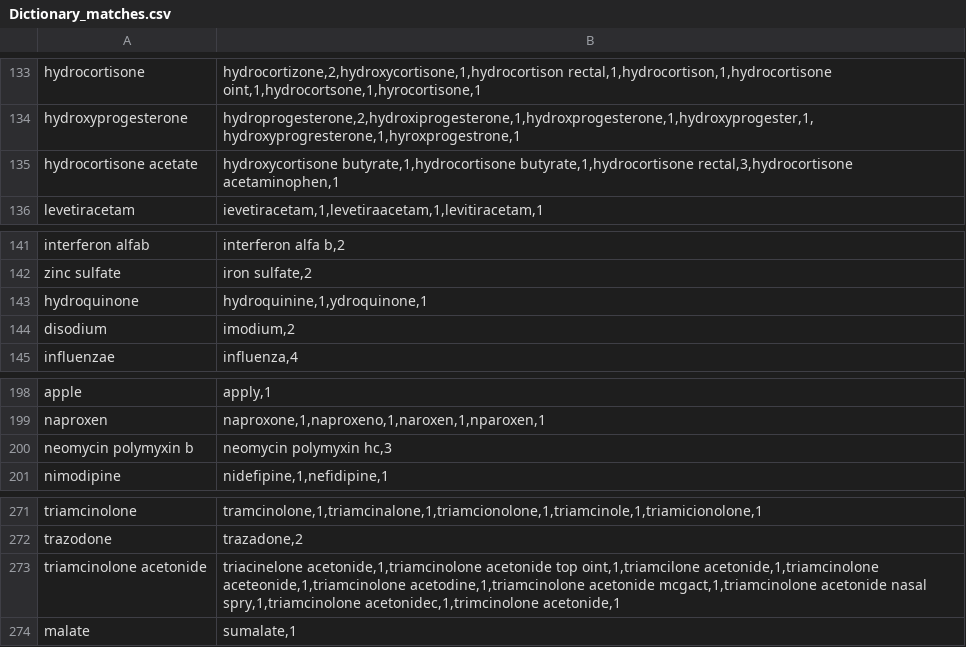
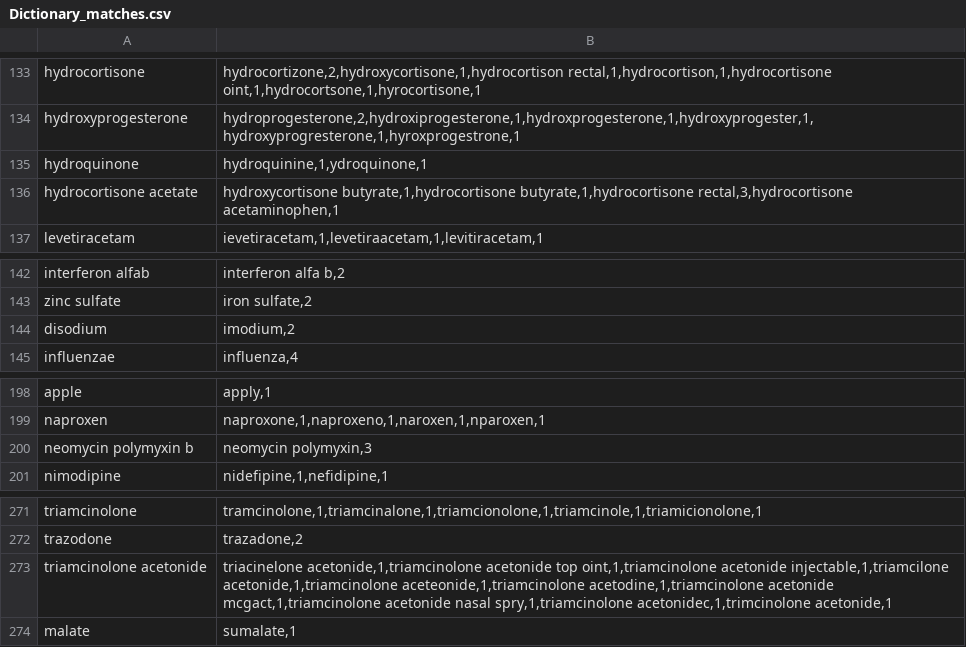
Before and after one commit to mdsefero/Medication_name_cleaner, a CSV file: Dictionary_matches.csv, drawn as a sheet; only a part is shown, gaps mark what is left out; the diff covers the shown part only.

```diff
--- a/Dictionary_matches.csv
+++ b/Dictionary_matches.csv
@@ -134,2 +134,3 @@ hydrocortisone,"hydrocortizone,2,hydroxycortisone,1,hydrocortison rectal,1,hydro
 hydroxyprogesterone,"hydroprogesterone,2,hydroxiprogesterone,1,hydroxprogesterone,1,hydroxyprogester,1,hydroxyprogresterone,1,hyroxprogestrone,1"
+hydroquinone,"hydroquinine,1,ydroquinone,1"
 hydrocortisone acetate,"hydroxycortisone butyrate,1,hydrocortisone butyrate,1,hydrocortisone rectal,3,hydrocortisone acetaminophen,1"
@@ -142,3 +143,2 @@ interferon alfab,"interferon alfa b,2"
 zinc sulfate,"iron sulfate,2"
-hydroquinone,"hydroquinine,1,ydroquinone,1"
 disodium,"imodium,2"
@@ -199,3 +199,3 @@ apple,"apply,1"
 naproxen,"naproxone,1,naproxeno,1,naroxen,1,nparoxen,1"
-neomycin  polymyxin b,"neomycin polymyxin hc,3"
+neomycin  polymyxin b,"neomycin polymyxin,3"
 nimodipine,"nidefipine,1,nefidipine,1"
@@ -272,3 +272,3 @@ triamcinolone,"tramcinolone,1,triamcinalone,1,triamcionolone,1,triamcinole,1,tri
 trazodone,"trazadone,2"
-triamcinolone acetonide,"triacinelone acetonide,1,triamcinolone acetonide top oint,1,triamcilone acetonide,1,triamcinolone aceteonide,1,triamcinolone acetodine,1,triamcinolone acetonide mcgact,1,triamcinolone acetonide nasal spry,1,triamcinolone acetonidec,1,trimcinolone acetonide,1"
+triamcinolone acetonide,"triacinelone acetonide,1,triamcinolone acetonide top oint,1,triamcinolone acetonide injectable,1,triamcilone acetonide,1,triamcinolone aceteonide,1,triamcinolone acetodine,1,triamcinolone acetonide mcgact,1,triamcinolone acetonide nasal spry,1,triamcinolone acetonidec,1,trimcinolone acetonide,1"
 malate,"sumalate,1"
```
Also changed, not shown: 3 added rows, 3 removed rows and 5 edited cells elsewhere in this file, Cleaned_medications.csv, Drug_spelling_matches.csv, 1 other file.
